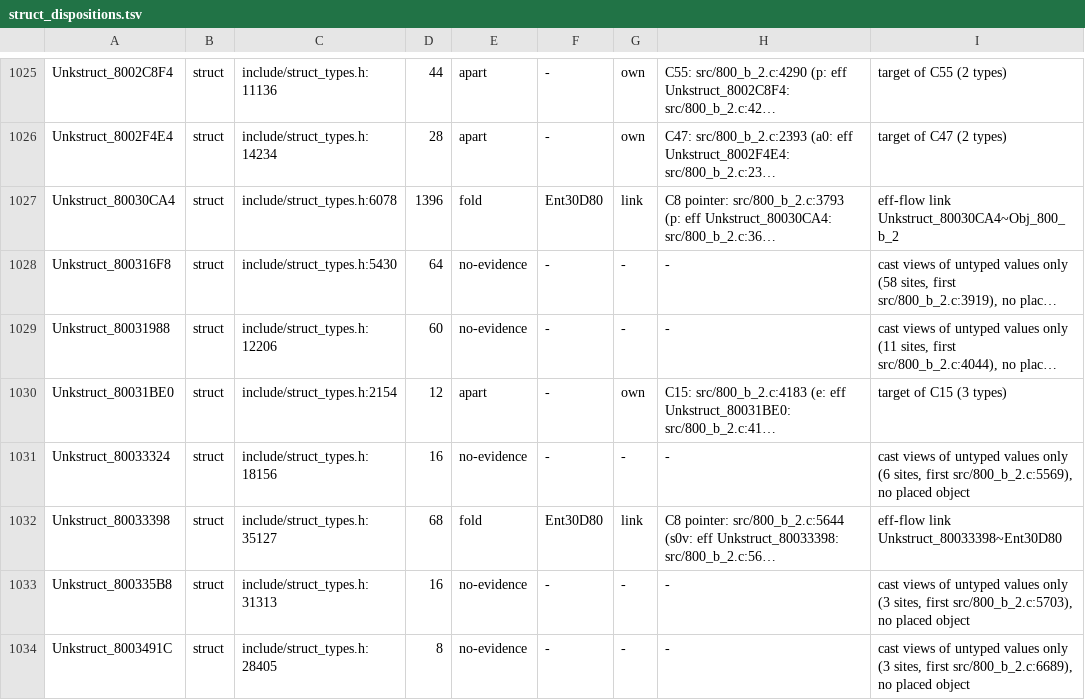
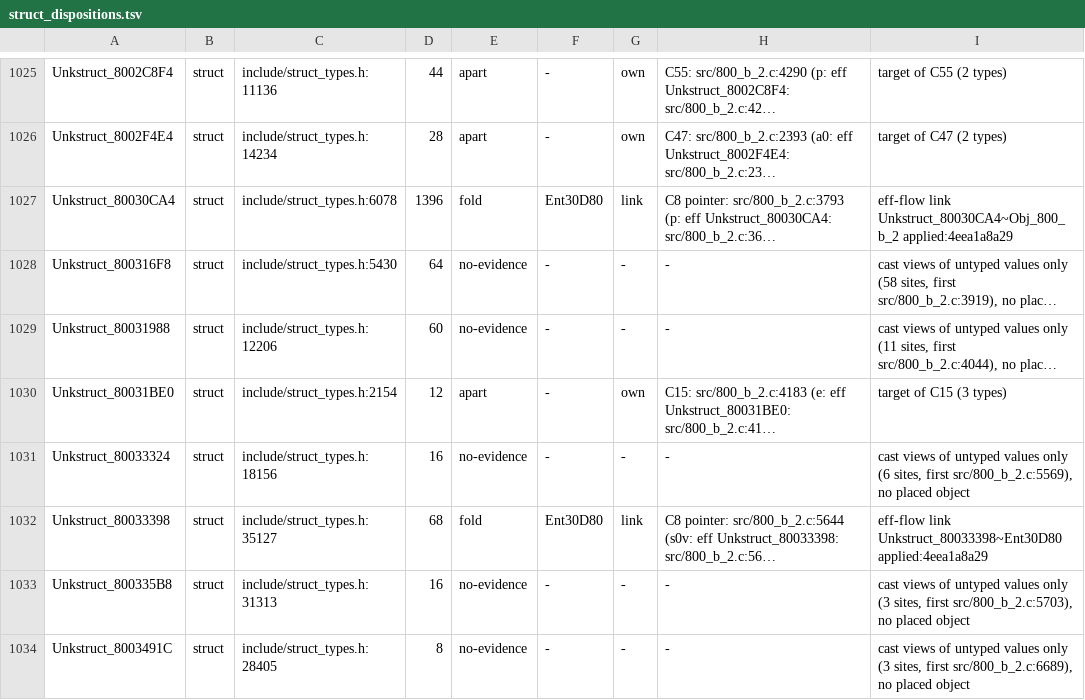
Before and after one commit to Druthulu/BFM-decomp, a TSV file: config/struct_dispositions.tsv, drawn as a sheet; only a part is shown, gaps mark what is left out; long unchanged cells end in …; the diff covers the shown part only; the diff names each change by its address in the sheet, - before the commit and + after, or states it on an @@ line.

Commit message:
T7.c11: fold batch 1: stamp 38 link rows applied:4eea1a8a29

```diff
--- a/config/struct_dispositions.tsv
+++ b/config/struct_dispositions.tsv
-I1027: …link Unkstruct_80030CA4~Obj_800_b_2
+I1027: …link Unkstruct_80030CA4~Obj_800_b_2 applied:4eea1a8a29
-I1032: …link Unkstruct_80033398~Ent30D80
+I1032: …link Unkstruct_80033398~Ent30D80 applied:4eea1a8a29
```
Also changed, not shown: 36 edited cells elsewhere in this file.
